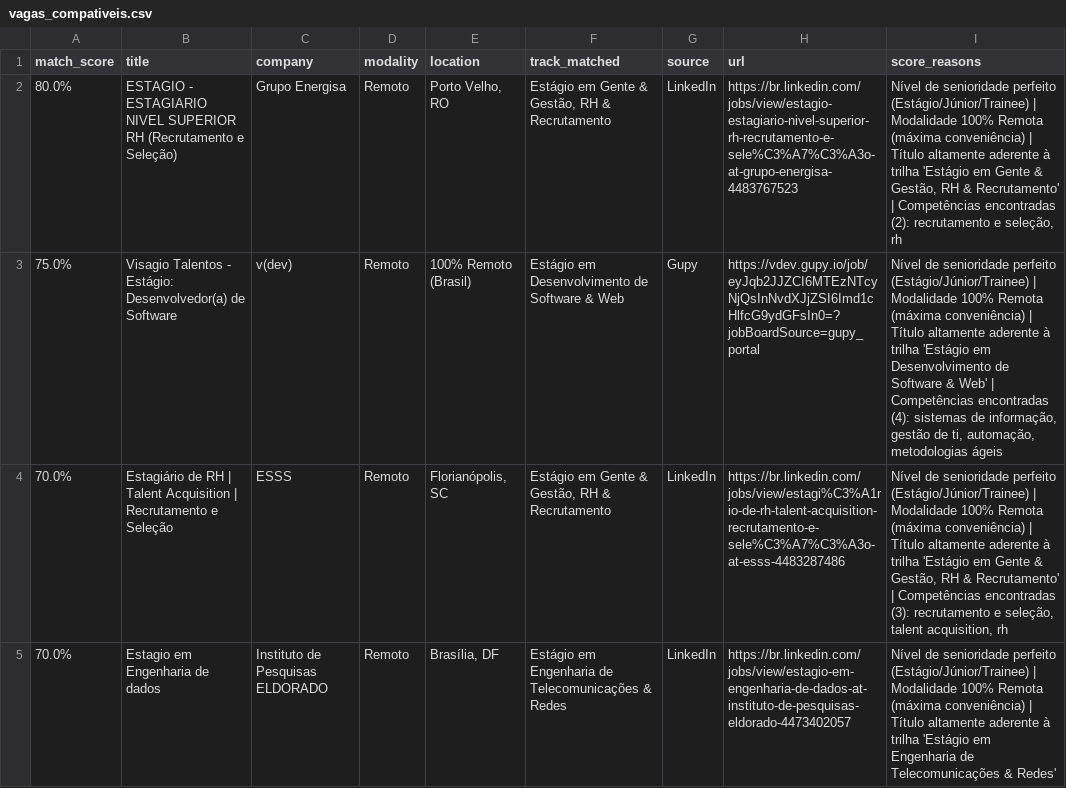
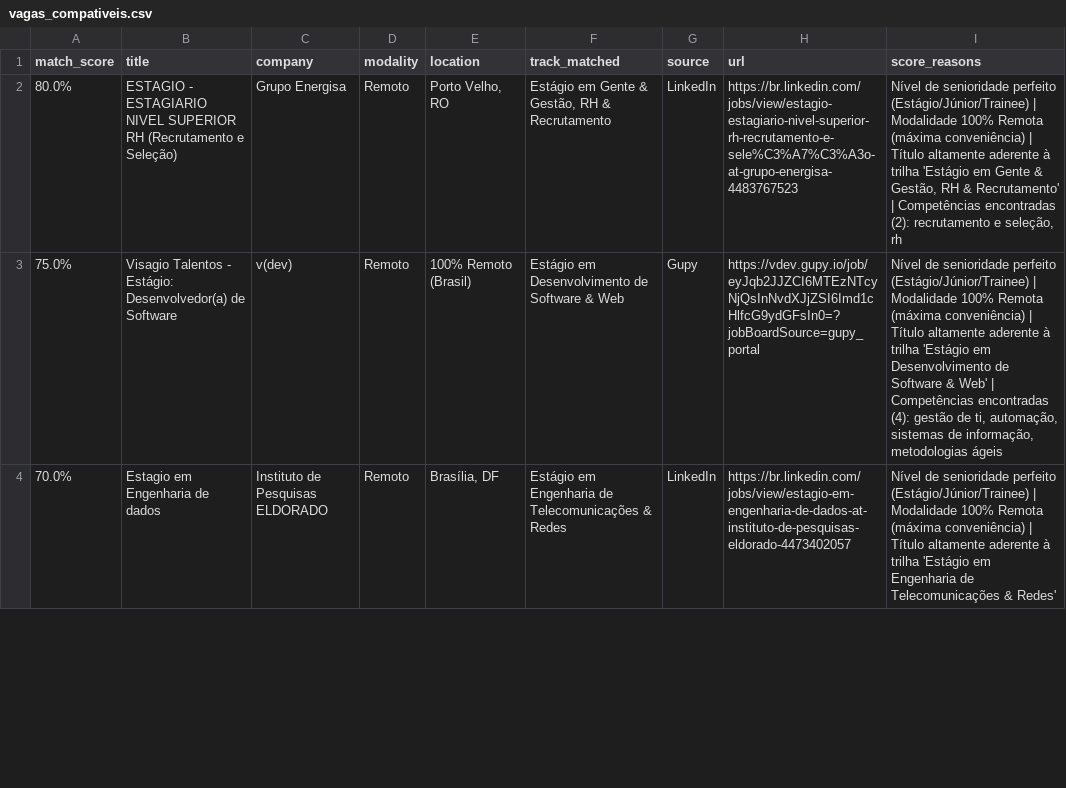
Before and after one commit to Loogan23/LoganJobRadar, a CSV file: output/vagas_compativeis.csv, drawn as a sheet; only a part is shown; the diff covers the shown part only.

Commit message:
chore: atualizar histórico de vagas [skip ci]

```diff
--- a/output/vagas_compativeis.csv
+++ b/output/vagas_compativeis.csv
@@ -2,4 +2,3 @@
 80.0%,ESTAGIO - ESTAGIARIO NIVEL SUPERIOR RH (Recrutamento e Seleção),Grupo Energisa,Remoto,"Porto Velho, RO","Estágio em Gente & Gestão, RH & Recrutamento",LinkedIn,https://br.linkedin.com/jobs/view/estagio-estagiario-nivel-superior-rh-recrutamento-e-sele%C3%A7%C3%A3o-at-grupo-energisa-4483767523,"Nível de senioridade perfeito (Estágio/Júnior/Trainee) | Modalidade 100% Remota (máxima conveniência) | Título altamente aderente à trilha 'Estágio em Gente & Gestão, RH & Recrutamento' | Competências encontradas (2): recrutamento e seleção, rh"
-75.0%,Visagio Talentos - Estágio: Desenvolvedor(a) de Software,v(dev),Remoto,100% Remoto (Brasil),Estágio em Desenvolvimento de Software & Web,Gupy,https://vdev.gupy.io/job/eyJqb2JJZCI6MTEzNTcyNjQsInNvdXJjZSI6Imd1cHlfcG9ydGFsIn0=?jobBoardSource=gupy_portal,"Nível de senioridade perfeito (Estágio/Júnior/Trainee) | Modalidade 100% Remota (máxima conveniência) | Título altamente aderente à trilha 'Estágio em Desenvolvimento de Software & Web' | Competências encontradas (4): sistemas de informação, gestão de ti, automação, metodologias ágeis"
-70.0%,Estagiário de RH | Talent Acquisition | Recrutamento e Seleção,ESSS,Remoto,"Florianópolis, SC","Estágio em Gente & Gestão, RH & Recrutamento",LinkedIn,https://br.linkedin.com/jobs/view/estagi%C3%A1rio-de-rh-talent-acquisition-recrutamento-e-sele%C3%A7%C3%A3o-at-esss-4483287486,"Nível de senioridade perfeito (Estágio/Júnior/Trainee) | Modalidade 100% Remota (máxima conveniência) | Título altamente aderente à trilha 'Estágio em Gente & Gestão, RH & Recrutamento' | Competências encontradas (3): recrutamento e seleção, talent acquisition, rh"
+75.0%,Visagio Talentos - Estágio: Desenvolvedor(a) de Software,v(dev),Remoto,100% Remoto (Brasil),Estágio em Desenvolvimento de Software & Web,Gupy,https://vdev.gupy.io/job/eyJqb2JJZCI6MTEzNTcyNjQsInNvdXJjZSI6Imd1cHlfcG9ydGFsIn0=?jobBoardSource=gupy_portal,"Nível de senioridade perfeito (Estágio/Júnior/Trainee) | Modalidade 100% Remota (máxima conveniência) | Título altamente aderente à trilha 'Estágio em Desenvolvimento de Software & Web' | Competências encontradas (4): gestão de ti, automação, sistemas de informação, metodologias ágeis"
 70.0%,Estagio em Engenharia de dados,Instituto de Pesquisas ELDORADO,Remoto,"Brasília, DF",Estágio em Engenharia de Telecomunicações & Redes,LinkedIn,https://br.linkedin.com/jobs/view/estagio-em-engenharia-de-dados-at-instituto-de-pesquisas-eldorado-4473402057,Nível de senioridade perfeito (Estágio/Júnior/Trainee) | Modalidade 100% Remota (máxima conveniência) | Título altamente aderente à trilha 'Estágio em Engenharia de Telecomunicações & Redes'
```
Also changed, not shown: 1 added row, 5 removed rows and 3 edited cells elsewhere in this file, 1 other file.
